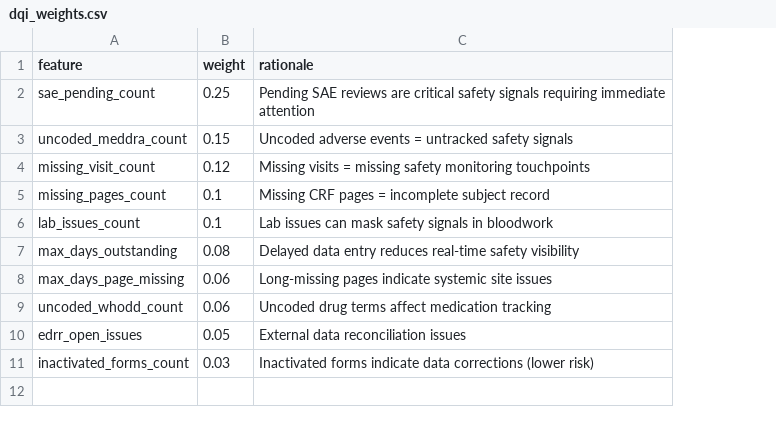
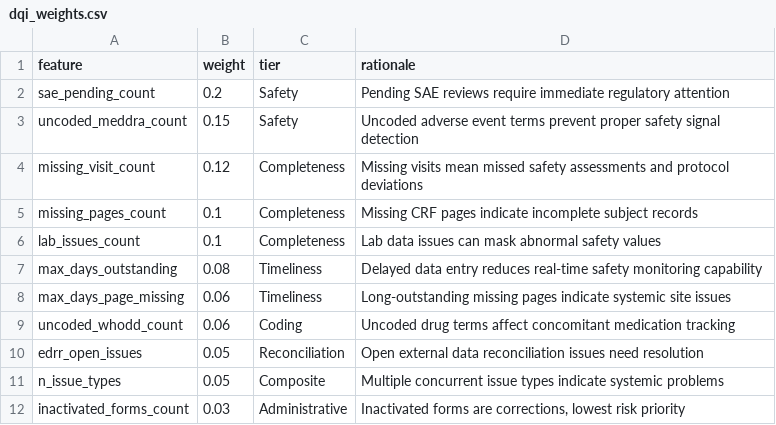
Before and after one commit to Snehayadav13/Javelin.ai, a CSV file: outputs/dqi_weights.csv, drawn as a sheet; addresses are those after the commit; the diff names each change by its address in the sheet, - before the commit and + after, or states it on an @@ line.

Commit message:
Corrected DQI Scores - Using RISK THreshold

```diff
--- a/outputs/dqi_weights.csv
+++ b/outputs/dqi_weights.csv
+column C (tier), rows 2-10: Safety | Safety | Completeness | Completeness | Completeness | Timeliness | Timeliness | Coding | Reconciliation; row 12: Administrative
-B2 (weight): 0.25
+B2 (weight): 0.2
-D2 (rationale): …SAE reviews are critical safety signals requiring immediate attention
+D2 (rationale): …SAE reviews require immediate regulatory attention
-D3 (rationale): Uncoded adverse events = untracked safety signals
+D3 (rationale): Uncoded adverse event terms prevent proper safety signal detection
-D4 (rationale): Missing visits = missing safety monitoring touchpoints
+D4 (rationale): Missing visits mean missed safety assessments and protocol deviations
-D5 (rationale): …CRF pages = incomplete subject record
+D5 (rationale): …CRF pages indicate incomplete subject records
-D6 (rationale): Lab issues can mask safety signals in bloodwork
+D6 (rationale): Lab data issues can mask abnormal safety values
-D7 (rationale): …real-time safety visibility
+D7 (rationale): …real-time safety monitoring capability
-D8 (rationale): Long-missing pages indicate…
+D8 (rationale): Long-outstanding missing pages indicate…
-D9 (rationale): …terms affect medication tracking
+D9 (rationale): …terms affect concomitant medication tracking
-D10 (rationale): External data reconciliation issues
+D10 (rationale): Open external data reconciliation issues need resolution
+row 11: n_issue_types | 0.05 | Composite | Multiple concurrent issue types indicate systemic problems
-D12 (rationale): Inactivated forms indicate data corrections (lower risk)
+D12 (rationale): Inactivated forms are corrections, lowest risk priority
```
Also changed, not shown: 3 other files.
